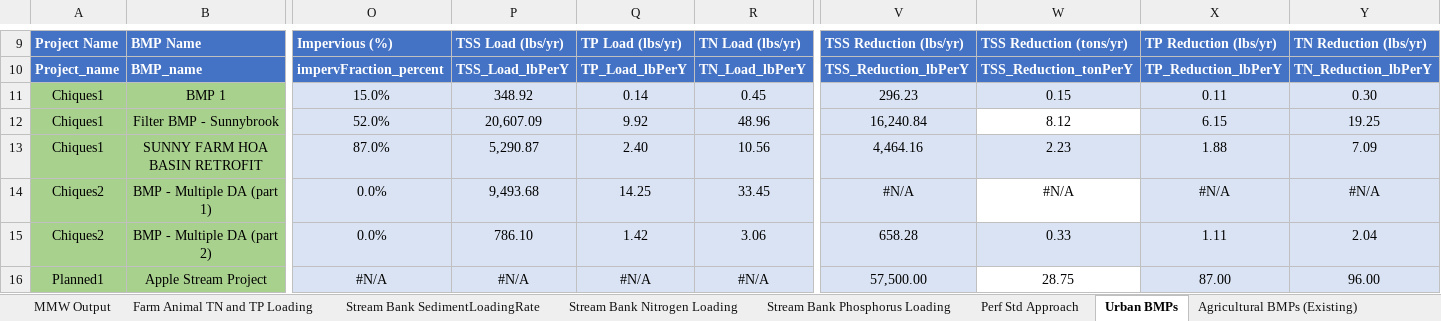
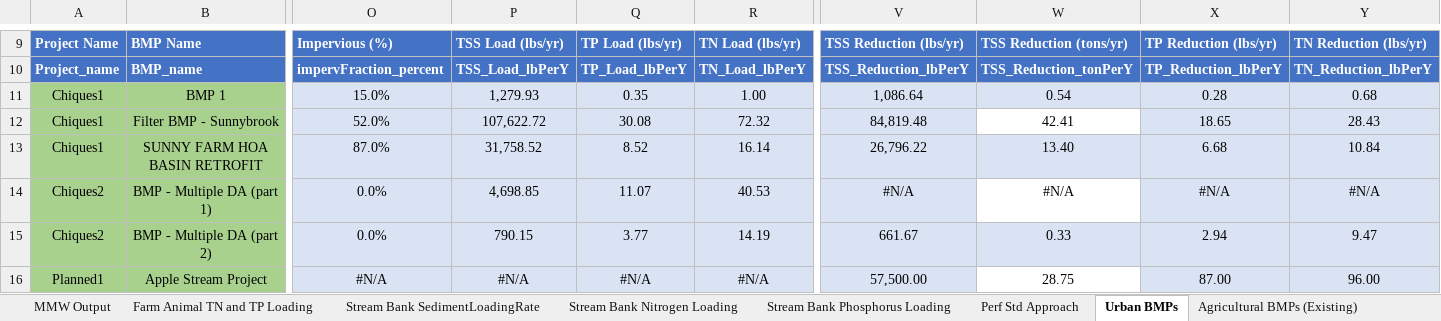
Before and after one commit to WikiWatershed/MMW-BMP-spreadsheet-tool, an Excel workbook: MMW_BMP_Spreadsheet_Tool.xlsx, sheet Urban BMPs, drawn as a sheet; only a part is shown, gaps mark what is left out; values as stored, in another font and other column widths than the file's, no borders; conditional formats and table styles not drawn; the diff covers the shown part only; the diff names each change by its address in the sheet, - before the commit and + after, or states it on an @@ line.

Commit message:
From Barry Evans. Update MMW Output + Total Load Reductions tabs
"MMW Output" updated with data from model run corresponding to Urban BMPs.
"Total Load Reductions" forumulas completed for Urban Area summary

```diff
--- a/MMW_BMP_Spreadsheet_Tool.xlsx (sheet Urban BMPs)
+++ b/MMW_BMP_Spreadsheet_Tool.xlsx (sheet Urban BMPs)
-P11: 348.92
+P11: 1,279.93
-Q11: 0.14
+Q11: 0.35
-R11: 0.45
+R11: 1.00
-V11: 296.23
+V11: 1,086.64
-W11: 0.15
+W11: 0.54
-X11: 0.11
+X11: 0.28
-Y11: 0.30
+Y11: 0.68
-P12: 20,607.09
+P12: 107,622.72
-Q12: 9.92
+Q12: 30.08
-R12: 48.96
+R12: 72.32
-V12: 16,240.84
+V12: 84,819.48
-W12: 8.12
+W12: 42.41
-X12: 6.15
+X12: 18.65
-Y12: 19.25
+Y12: 28.43
-P13: 5,290.87
+P13: 31,758.52
-Q13: 2.40
+Q13: 8.52
-R13: 10.56
+R13: 16.14
-V13: 4,464.16
+V13: 26,796.22
-W13: 2.23
+W13: 13.40
-X13: 1.88
+X13: 6.68
-Y13: 7.09
+Y13: 10.84
-P14: 9,493.68
+P14: 4,698.85
-Q14: 14.25
+Q14: 11.07
-R14: 33.45
+R14: 40.53
-P15: 786.10
+P15: 790.15
-Q15: 1.42
+Q15: 3.77
-R15: 3.06
+R15: 14.19
-V15: 658.28
+V15: 661.67
-X15: 1.11
+X15: 2.94
-Y15: 2.04
+Y15: 9.47
```
Also changed, not shown: 3 added rows, 3 removed rows and 16 edited cells elsewhere in this sheet, sheet MMW Output, sheet LandUseLoadingRatesLookUpTable, sheet Agricultural BMPs (Existing), sheet Agricultural BMPs (Proposed), sheet Stream Bank SedimentLoadingRate, sheet Stream Bank Nitrogen Loading, 4 more sheets, charts or pictures.
